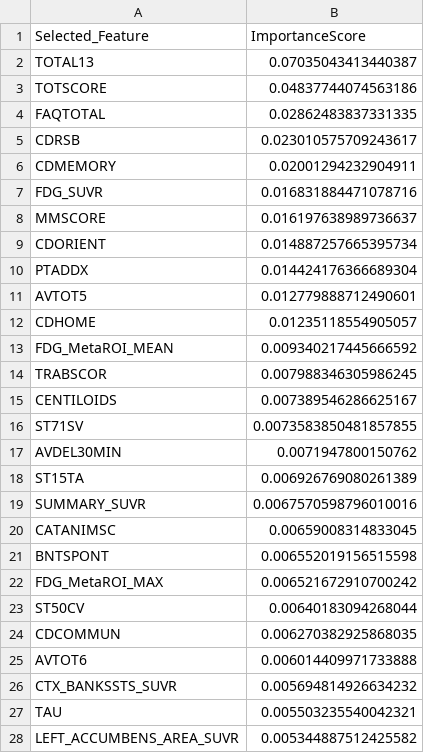
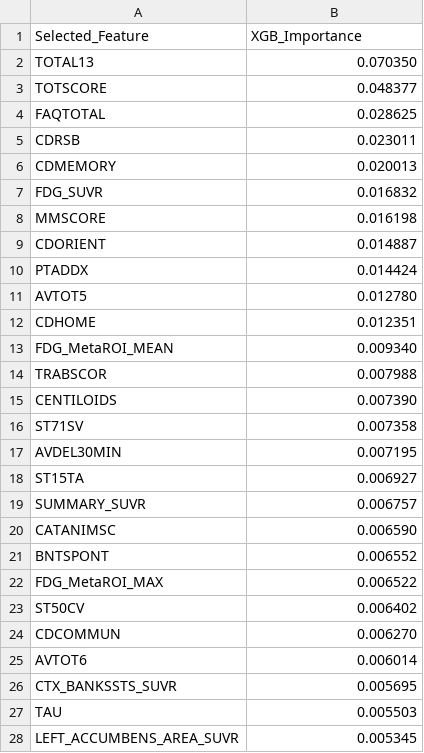
Before and after one commit to alexchbib/Framework-QUBO-feauture-slection, a CSV file: benchmark 2 xgboost/selected_features_benchmark2.csv, drawn as a sheet; only a part is shown; the diff covers the shown part only.

```diff
--- a/benchmark 2 xgboost/selected_features_benchmark2.csv
+++ b/benchmark 2 xgboost/selected_features_benchmark2.csv
@@ -1,28 +1,28 @@
-Selected_Feature,ImportanceScore
-TOTAL13,0.07035043413440387
-TOTSCORE,0.04837744074563186
-FAQTOTAL,0.02862483837331335
-CDRSB,0.023010575709243617
-CDMEMORY,0.02001294232904911
-FDG_SUVR,0.016831884471078716
-MMSCORE,0.016197638989736637
-CDORIENT,0.014887257665395734
-PTADDX,0.014424176366689304
-AVTOT5,0.012779888712490601
-CDHOME,0.01235118554905057
-FDG_MetaROI_MEAN,0.009340217445666592
-TRABSCOR,0.007988346305986245
-CENTILOIDS,0.007389546286625167
-ST71SV,0.0073583850481857855
-AVDEL30MIN,0.0071947800150762
-ST15TA,0.006926769080261389
-SUMMARY_SUVR,0.0067570598796010016
-CATANIMSC,0.00659008314833045
-BNTSPONT,0.006552019156515598
-FDG_MetaROI_MAX,0.006521672910700242
-ST50CV,0.00640183094268044
-CDCOMMUN,0.006270382925868035
-AVTOT6,0.006014409971733888
-CTX_BANKSSTS_SUVR,0.005694814926634232
-TAU,0.005503235540042321
-LEFT_ACCUMBENS_AREA_SUVR,0.005344887512425582
+Selected_Feature,XGB_Importance
+TOTAL13,0.070350
+TOTSCORE,0.048377
+FAQTOTAL,0.028625
+CDRSB,0.023011
+CDMEMORY,0.020013
+FDG_SUVR,0.016832
+MMSCORE,0.016198
+CDORIENT,0.014887
+PTADDX,0.014424
+AVTOT5,0.012780
+CDHOME,0.012351
+FDG_MetaROI_MEAN,0.009340
+TRABSCOR,0.007988
+CENTILOIDS,0.007390
+ST71SV,0.007358
+AVDEL30MIN,0.007195
+ST15TA,0.006927
+SUMMARY_SUVR,0.006757
+CATANIMSC,0.006590
+BNTSPONT,0.006552
+FDG_MetaROI_MAX,0.006522
+ST50CV,0.006402
+CDCOMMUN,0.006270
+AVTOT6,0.006014
+CTX_BANKSSTS_SUVR,0.005695
+TAU,0.005503
+LEFT_ACCUMBENS_AREA_SUVR,0.005345
```
Also changed, not shown: 32 edited cells elsewhere in this file, 12 other files.
